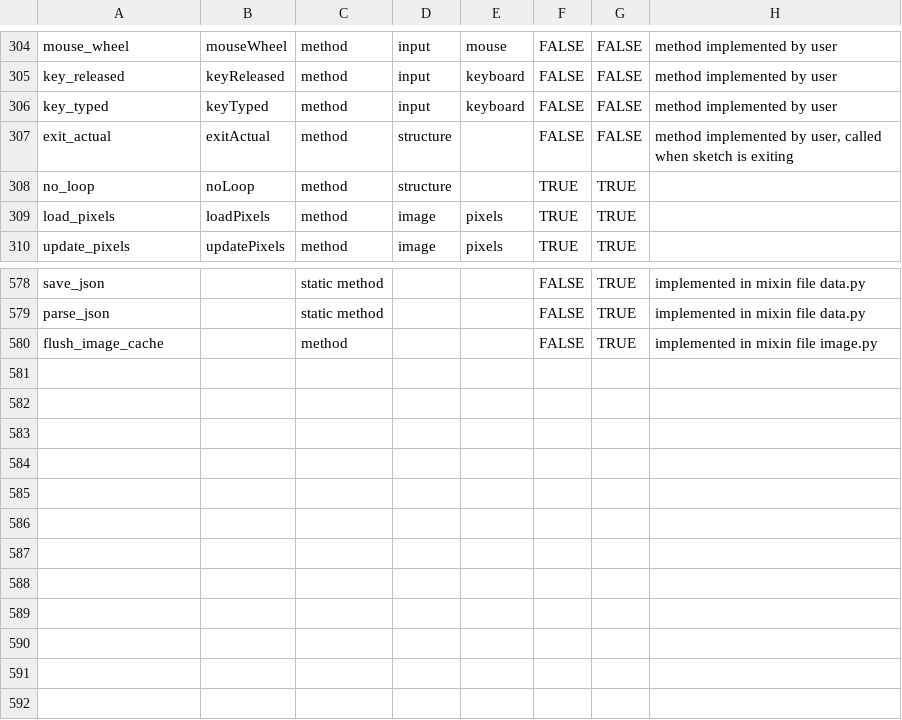
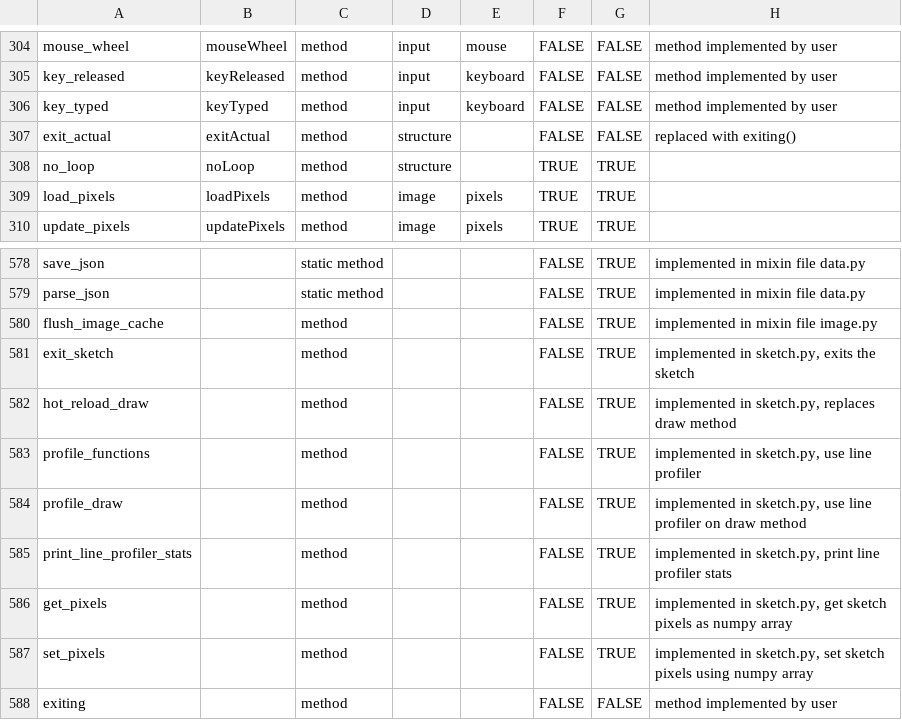
Before and after one commit to py5coding/py5generator, a CSV file: py5_resources/data/py5applet.csv, drawn as a sheet; only a part is shown, gaps mark what is left out.

Commit message:
change exit actual to exiting

```diff
--- a/py5_resources/data/py5applet.csv
+++ b/py5_resources/data/py5applet.csv
@@ -306,3 +306,3 @@ key_released,keyReleased,method,input,keyboard,FALSE,FALSE,method implemented by
 key_typed,keyTyped,method,input,keyboard,FALSE,FALSE,method implemented by user
-exit_actual,exitActual,method,structure,,FALSE,FALSE,"method implemented by user, called when sketch is exiting"
+exit_actual,exitActual,method,structure,,FALSE,FALSE,replaced with exiting()
 no_loop,noLoop,method,structure,,TRUE,TRUE,
@@ -580 +580,9 @@ parse_json,,static method,,,FALSE,TRUE,implemented in mixin file data.py
 flush_image_cache,,method,,,FALSE,TRUE,implemented in mixin file image.py
+exit_sketch,,method,,,FALSE,TRUE,"implemented in sketch.py, exits the sketch"
+hot_reload_draw,,method,,,FALSE,TRUE,"implemented in sketch.py, replaces draw method"
+profile_functions,,method,,,FALSE,TRUE,"implemented in sketch.py, use line profiler"
+profile_draw,,method,,,FALSE,TRUE,"implemented in sketch.py, use line profiler on draw method"
+print_line_profiler_stats,,method,,,FALSE,TRUE,"implemented in sketch.py, print line profiler stats"
+get_pixels,,method,,,FALSE,TRUE,"implemented in sketch.py, get sketch pixels as numpy array"
+set_pixels,,method,,,FALSE,TRUE,"implemented in sketch.py, set sketch pixels using numpy array"
+exiting,,method,,,FALSE,FALSE,method implemented by user
```
Also changed, not shown: 4 other files.
